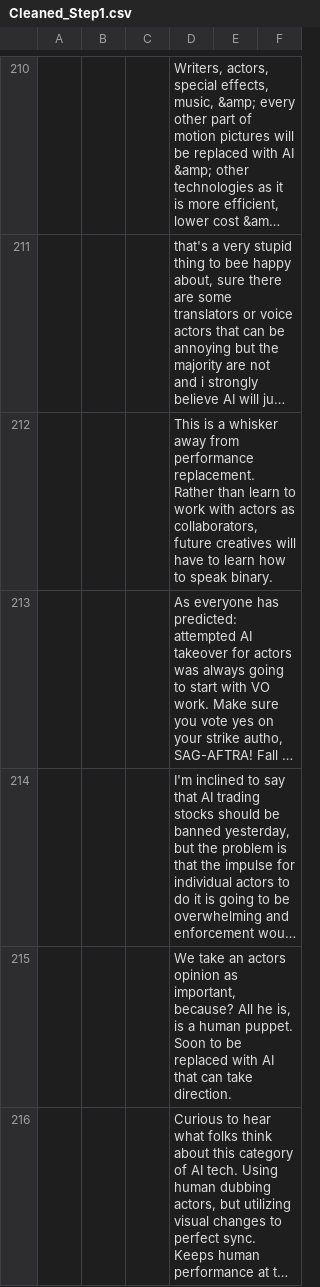
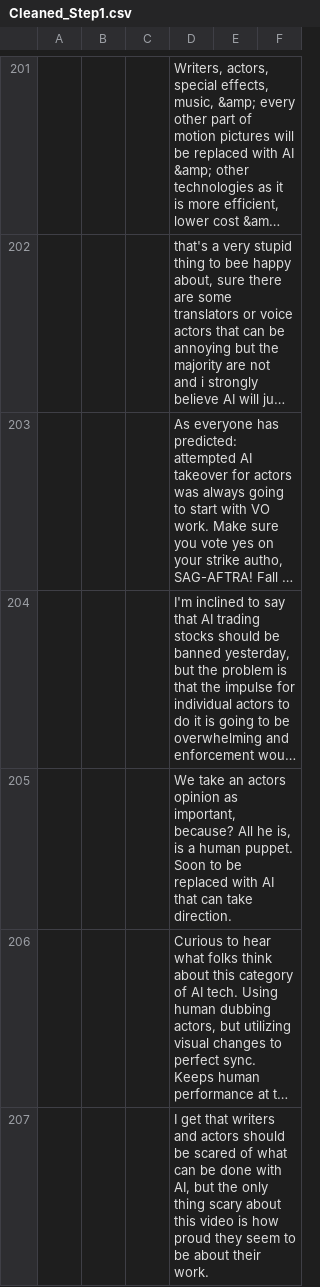
Before and after one commit to sSneh/CCT416, a CSV file: Assignment1/inputs/Cleaned_Step1.csv, drawn as a sheet; only a part is shown, gaps mark what is left out; the shorter side is filled out with more unchanged rows; long unchanged cells end in …; the diff covers the shown part only; the diff names each change by its address in the sheet, - before the commit and + after, or states it on an @@ line.

```diff
--- a/Assignment1/inputs/Cleaned_Step1.csv
+++ b/Assignment1/inputs/Cleaned_Step1.csv
-row 212:  |  |  | This is a whisker away from performance replacement. Rather than learn to work with actors as collaborators, future creatives will have to learn how to speak binary.
```
Also changed, not shown: 33 removed rows elsewhere in this file, Assignment1/text_outputs/svm.csv, 16 other files.
